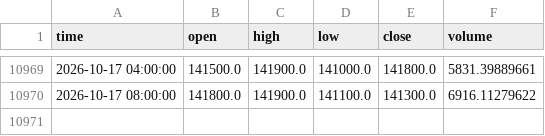
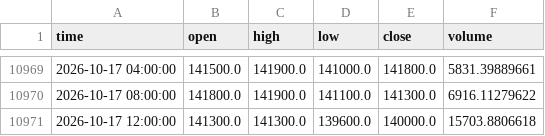
Before and after one commit to koreacoinlee/coin-research-bot, a CSV file: data/KRW-SOL_4h.csv, drawn as a sheet; only a part is shown, gaps mark what is left out.

```diff
--- a/data/KRW-SOL_4h.csv
+++ b/data/KRW-SOL_4h.csv
@@ -10970 +10970,2 @@ time,open,high,low,close,volume
 2026-10-17 08:00:00,141800.0,141900.0,141100.0,141300.0,6916.11279622
+2026-10-17 12:00:00,141300.0,141300.0,139600.0,140000.0,15703.8806618
```
Also changed, not shown: data/KRW-XRP_4h.csv, 6 other files.
